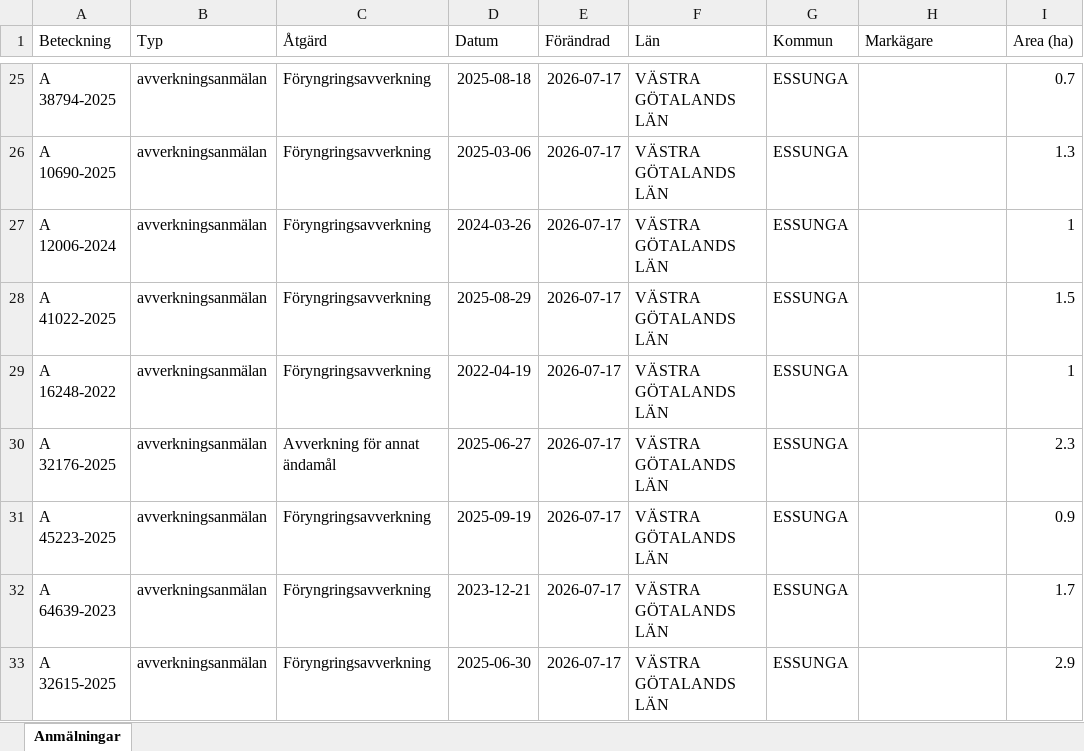
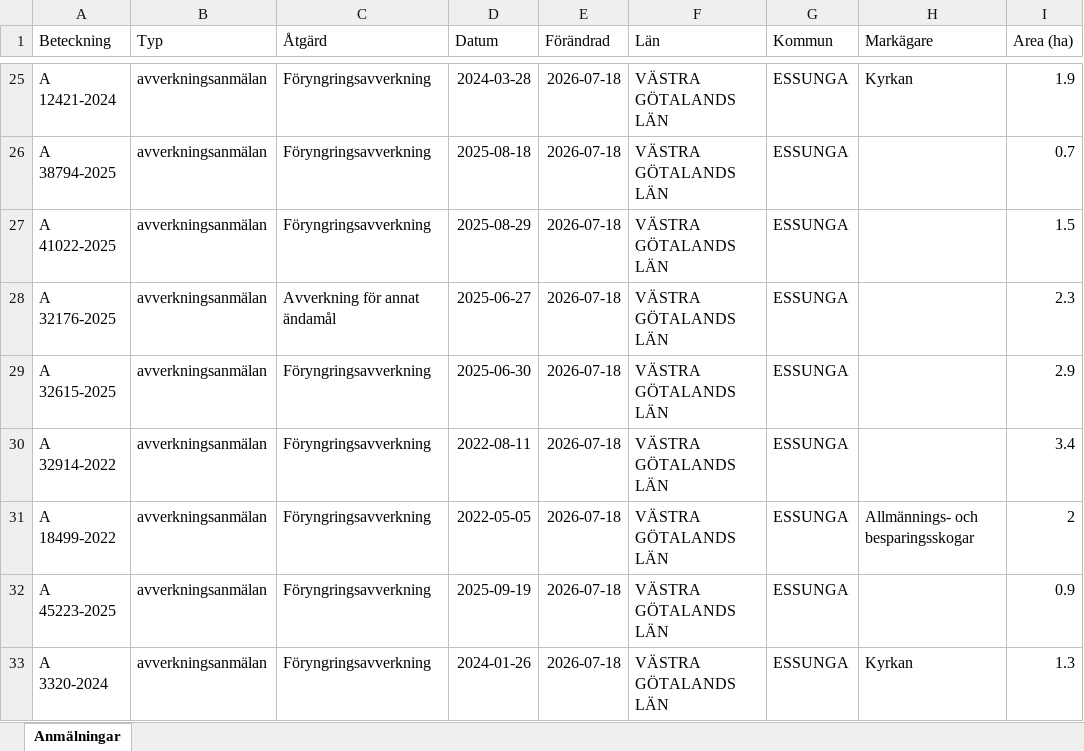
Before and after one commit to klasma/Logging_1445, an Excel workbook: Översikt ESSUNGA.xlsx, sheet Anmälningar, drawn as a sheet; only a part is shown, gaps mark what is left out; values as stored, in another font and other column widths than the file's, no borders; the diff covers the shown part only; the diff names each change by its address in the sheet, - before the commit and + after, or states it on an @@ line.

```diff
--- a/Översikt ESSUNGA.xlsx (sheet Anmälningar)
+++ b/Översikt ESSUNGA.xlsx (sheet Anmälningar)
-A25 (Beteckning): A 38794-2025
+A25 (Beteckning): A 12421-2024
-D25 (Datum): 2025-08-18
+D25 (Datum): 2024-03-28
-E25:E33 (Förändrad): 2026-07-17
+E25:E33 (Förändrad): 2026-07-18
-H25 (Markägare): (empty)
+H25 (Markägare): Kyrkan
-I25 (Area (ha)): 0.7
+I25 (Area (ha)): 1.9
-A26 (Beteckning): A 10690-2025
+A26 (Beteckning): A 38794-2025
-D26 (Datum): 2025-03-06
+D26 (Datum): 2025-08-18
-I26 (Area (ha)): 1.3
+I26 (Area (ha)): 0.7
-A27 (Beteckning): A 12006-2024
+A27 (Beteckning): A 41022-2025
-D27 (Datum): 2024-03-26
+D27 (Datum): 2025-08-29
-I27 (Area (ha)): 1
+I27 (Area (ha)): 1.5
-A28 (Beteckning): A 41022-2025
+A28 (Beteckning): A 32176-2025
-C28 (Åtgärd): Föryngringsavverkning
+C28 (Åtgärd): Avverkning för annat ändamål
-D28 (Datum): 2025-08-29
+D28 (Datum): 2025-06-27
-I28 (Area (ha)): 1.5
+I28 (Area (ha)): 2.3
-A29 (Beteckning): A 16248-2022
+A29 (Beteckning): A 32615-2025
-D29 (Datum): 2022-04-19
+D29 (Datum): 2025-06-30
-I29 (Area (ha)): 1
+I29 (Area (ha)): 2.9
-A30 (Beteckning): A 32176-2025
+A30 (Beteckning): A 32914-2022
-C30 (Åtgärd): Avverkning för annat ändamål
+C30 (Åtgärd): Föryngringsavverkning
-D30 (Datum): 2025-06-27
+D30 (Datum): 2022-08-11
-I30 (Area (ha)): 2.3
+I30 (Area (ha)): 3.4
-A31 (Beteckning): A 45223-2025
+A31 (Beteckning): A 18499-2022
-D31 (Datum): 2025-09-19
+D31 (Datum): 2022-05-05
-H31 (Markägare): (empty)
+H31 (Markägare): Allmännings- och besparingsskogar
-I31 (Area (ha)): 0.9
+I31 (Area (ha)): 2
-A32 (Beteckning): A 64639-2023
+A32 (Beteckning): A 45223-2025
-D32 (Datum): 2023-12-21
+D32 (Datum): 2025-09-19
-I32 (Area (ha)): 1.7
+I32 (Area (ha)): 0.9
-A33 (Beteckning): A 32615-2025
+A33 (Beteckning): A 3320-2024
-D33 (Datum): 2025-06-30
+D33 (Datum): 2024-01-26
-H33 (Markägare): (empty)
+H33 (Markägare): Kyrkan
-I33 (Area (ha)): 2.9
+I33 (Area (ha)): 1.3
```
Also changed, not shown: 282 edited cells elsewhere in this sheet, artfynd/A 3563-2024 artfynd.xlsx, artfynd/A 56429-2022 artfynd.xlsx, 9 other files.
